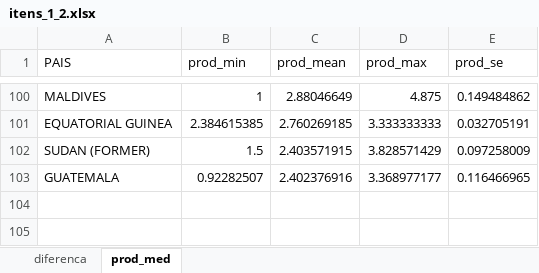
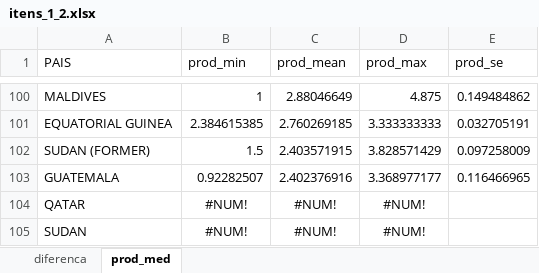
Before and after one commit to TiagoOlivoto/classes, an Excel workbook: RGV410046/data/faostat/itens_1_2.xlsx, sheet prod_med, drawn as a sheet; only a part is shown, gaps mark what is left out; values as stored, in another font and other column widths than the file's, no borders; the diff names each change by its address in the sheet, - before the commit and + after, or states it on an @@ line.

```diff
--- a/RGV410046/data/faostat/itens_1_2.xlsx (sheet prod_med)
+++ b/RGV410046/data/faostat/itens_1_2.xlsx (sheet prod_med)
+row 104: QATAR | #NUM! | #NUM! | #NUM!
+row 105: SUDAN | #NUM! | #NUM! | #NUM!
```
Also changed, not shown: FIT5306/data/dados_biost_exp.xlsx, 2 other files.
